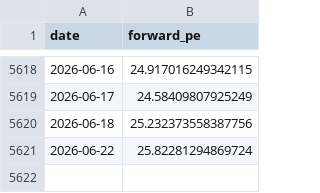
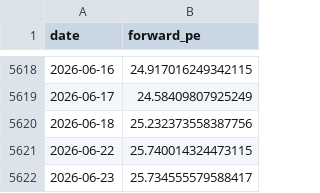
Before and after one commit to AlphaLabX1/forward-pe-viewer, a CSV file: data/qqq_forward_pe.csv, drawn as a sheet; only a part is shown, gaps mark what is left out.

```diff
--- a/data/qqq_forward_pe.csv
+++ b/data/qqq_forward_pe.csv
@@ -5620,2 +5620,3 @@ date,forward_pe
 2026-06-18,25.232373558387756
-2026-06-22,25.82281294869724
+2026-06-22,25.740014324473115
+2026-06-23,25.734555579588417
```
Also changed, not shown: data/20521_industrials.csv, data/fear_greed.csv, 12 other files.
